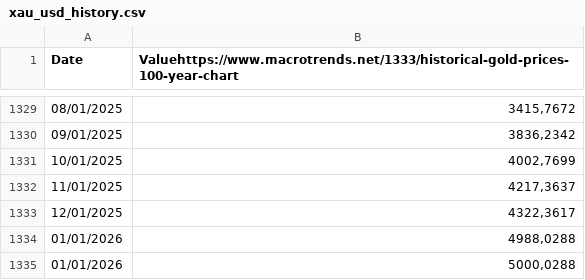
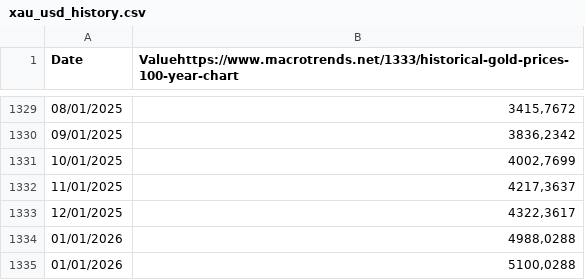
Before and after one commit to abramofranchetti/FireSWR, a CSV file: csv/xau_usd_history.csv, drawn as a sheet; only a part is shown, gaps mark what is left out.

Commit message:
fix

```diff
--- a/csv/xau_usd_history.csv
+++ b/csv/xau_usd_history.csv
@@ -1334,2 +1334,2 @@
 "01/01/2026";4988,0288
-"01/01/2026";5000,0288
+"01/01/2026";5100,0288
```
